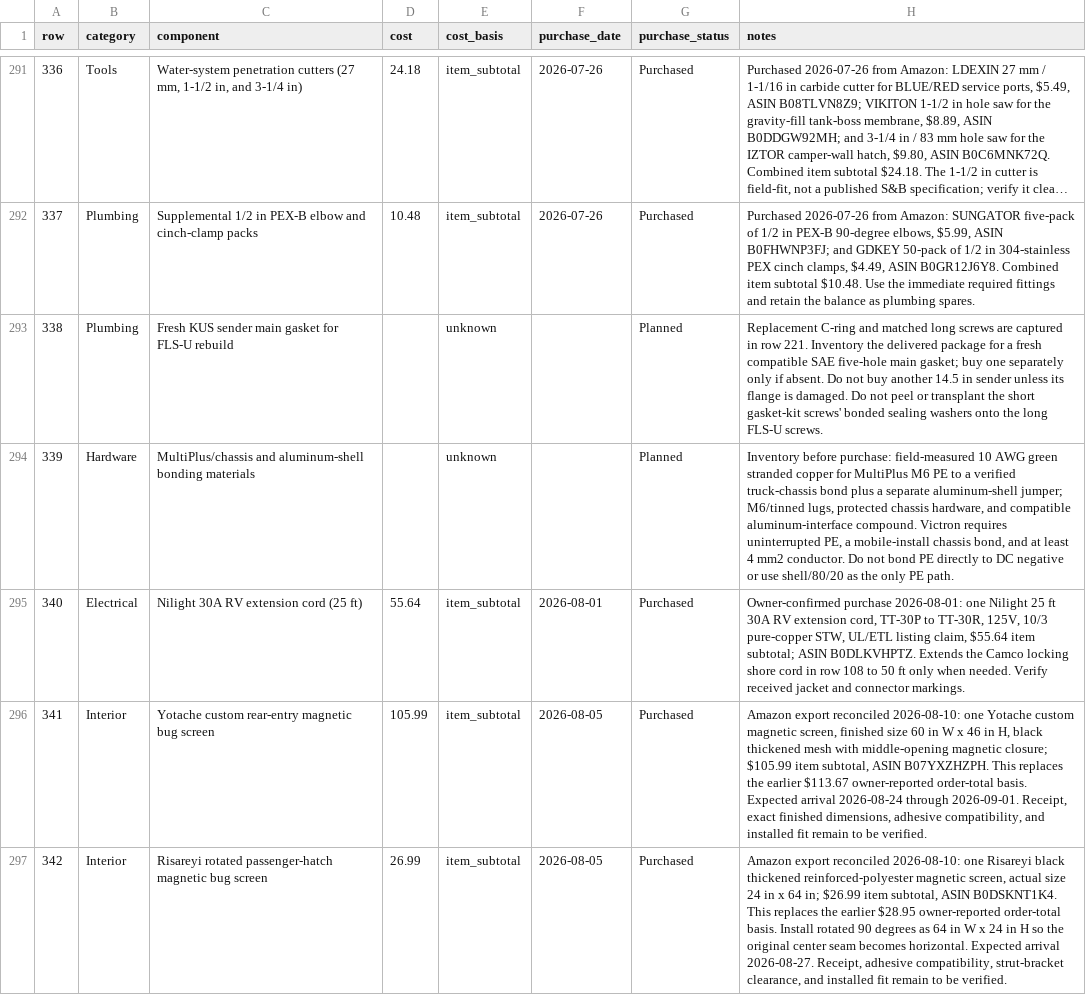
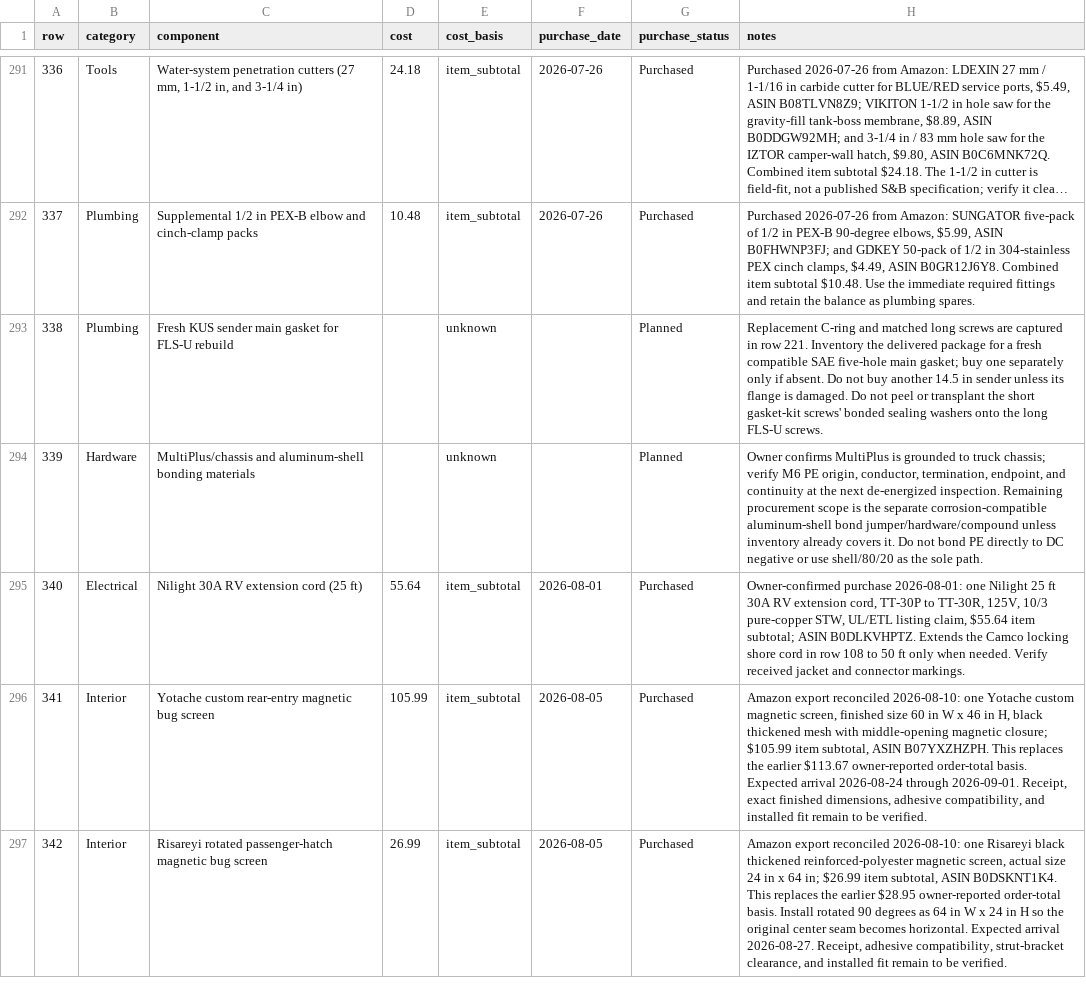
Before and after one commit to DataDaneDev/HiatusBuild, a CSV file: bom/bom_estimated_items.csv, drawn as a sheet; only a part is shown, gaps mark what is left out; long unchanged cells end in ….

Commit message:
docs: record installed MultiPlus chassis ground

```diff
--- a/bom/bom_estimated_items.csv
+++ b/bom/bom_estimated_items.csv
@@ -293,3 +293,3 @@
 "338","Plumbing","Fresh KUS sender main gasket for FLS-U rebuild","","unknown","","Planned","Replacement C-ring and matched long screws are captured in row 221. Inventory the delivered package for a fresh compatible SAE five-hole main gasket; buy one separately only if absent. Do not buy another 14.5 in sender unless its flange is damaged. Do not peel or transplant the short gasket-kit screws' bonded sealing washers onto the long FLS-U screws."
-"339","Hardware","MultiPlus/chassis and aluminum-shell bonding materials","","unknown","","Planned","Inventory before purchase: field-measured 10 AWG green stranded copper for MultiPlus M6 PE to a verified truck-chassis bond plus a separate aluminum-shell jumper; M6/tinned lugs, protected chassis hardware, and compatible aluminum-interface compound. Victron requires uninterrupted PE, a mobile-install chassis bond, and at least 4 mm2 conductor. Do not bond PE directly to DC negative or use shell/80/20 as the only PE path."
+"339","Hardware","MultiPlus/chassis and aluminum-shell bonding materials","","unknown","","Planned","Owner confirms MultiPlus is grounded to truck chassis; verify M6 PE origin, conductor, termination, endpoint, and continuity at the next de-energized inspection. Remaining procurement scope is the separate corrosion-compatible aluminum-shell bond jumper/hardware/compound unless inventory already covers it. Do not bond PE directly to DC negative or use shell/80/20 as the sole path."
 "340","Electrical","Nilight 30A RV extension cord (25 ft)","55.64","item_subtotal","2026-08-01","Purchased","Owner-confirmed purchase 2026-08-01: one Nilight 25 ft 30A RV extension cord, TT-30P to TT-30R, 125V, 10/3 pure-copper STW, UL/ETL listing claim, $55.64 item subtotal; ASIN B0DLKVHPTZ. Extends the Camco locking shore cord in row 108 to 50 ft only when needed. Verify received jacket and connector markings."
```
Also changed, not shown: 22 other files.
